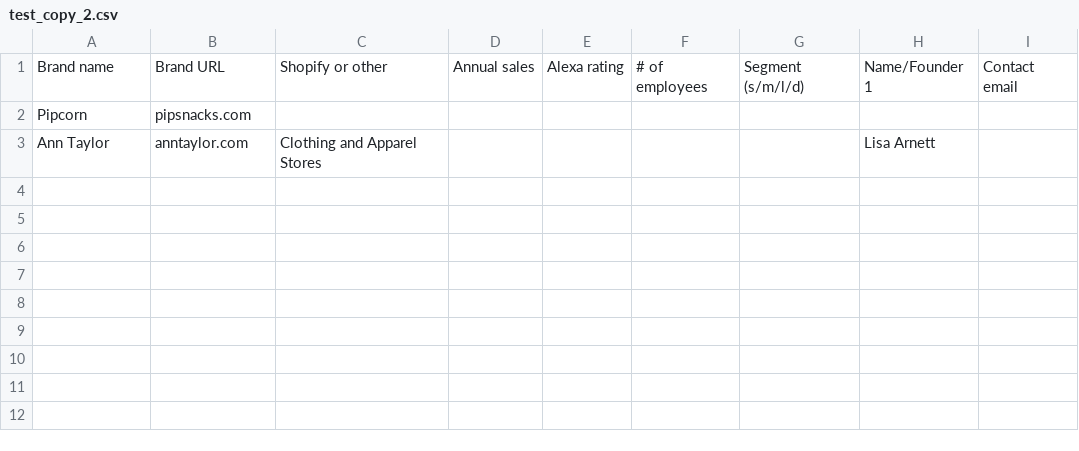
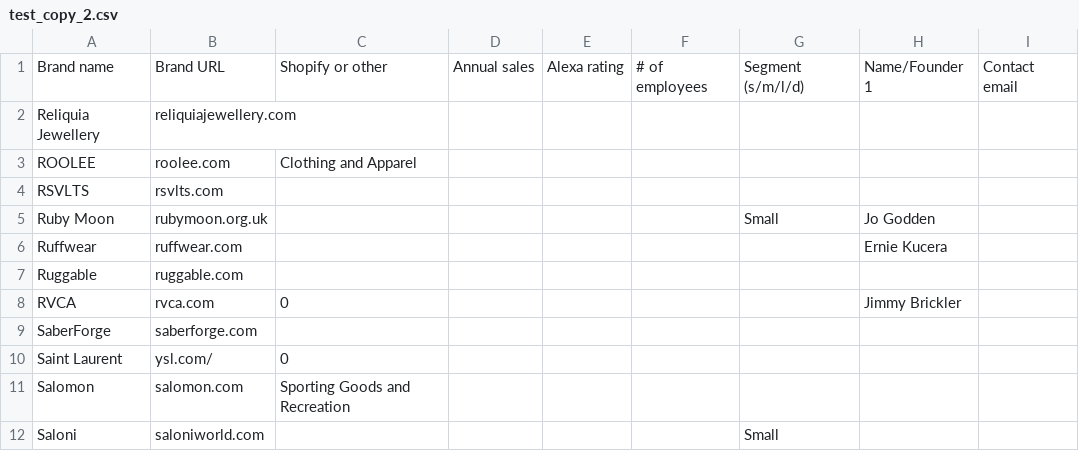
Before and after one commit to jenaalsup/scrape_brand_stats, a CSV file: test_copy_2.csv, drawn as a sheet; removed rows and columns are numbered as before the commit, all else as after; the diff names each change by its address in the sheet, - before the commit and + after, or states it on an @@ line.

```diff
--- a/test_copy_2.csv
+++ b/test_copy_2.csv
-row 2: Pipcorn | pipsnacks.com
-row 3: Ann Taylor | anntaylor.com | Clothing and Apparel Stores |  |  |  |  | Lisa Arnett
+row 2: Reliquia Jewellery | reliquiajewellery.com
+row 3: ROOLEE | roolee.com | Clothing and Apparel
+row 4: RSVLTS | rsvlts.com
+row 5: Ruby Moon | rubymoon.org.uk |  |  |  |  | Small | Jo Godden
+row 6: Ruffwear | ruffwear.com |  |  |  |  |  | Ernie Kucera
+row 7: Ruggable | ruggable.com
+row 8: RVCA | rvca.com | 0 |  |  |  |  | Jimmy Brickler
+row 9: SaberForge | saberforge.com
+row 10: Saint Laurent | ysl.com/ | 0
+row 11: Salomon | salomon.com | Sporting Goods and Recreation
+row 12: Saloni | saloniworld.com |  |  |  |  | Small
```
Also changed, not shown: result_after_scraping.csv, 1 other file.
